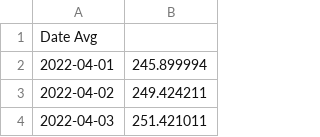
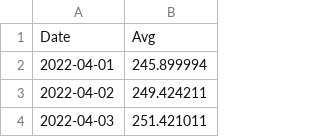
Before and after one commit to ThunderCloud123/data, a CSV file: data.csv, drawn as a sheet; only a part is shown; removed rows and columns are numbered as before the commit, all else as after; the diff names each change by its address in the sheet, - before the commit and + after, or states it on an @@ line.

Commit message:
Update data.csv

```diff
--- a/data.csv
+++ b/data.csv
-row 1: Date Avg
+row 1: Date | Avg
```
